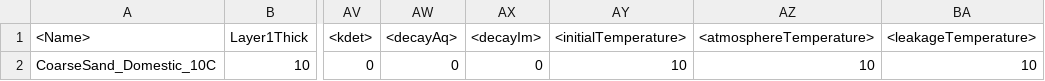
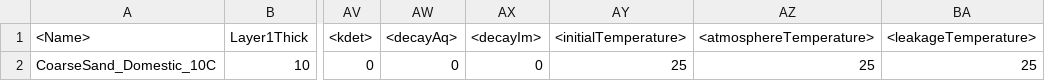
Before and after one commit to edsaac/bioparticle, a CSV file: doeTests/3DCube_Thermal/Test.csv, drawn as a sheet; only a part is shown, gaps mark what is left out; the diff names each change by its address in the sheet, - before the commit and + after, or states it on an @@ line.

```diff
--- a/doeTests/3DCube_Thermal/Test.csv
+++ b/doeTests/3DCube_Thermal/Test.csv
-AY2 (<initialTemperature>): 10
+AY2 (<initialTemperature>): 25
-AZ2 (<atmosphereTemperature>): 10
+AZ2 (<atmosphereTemperature>): 25
-BA2 (<leakageTemperature>): 10
+BA2 (<leakageTemperature>): 25
```
Also changed, not shown: 3 other files.
